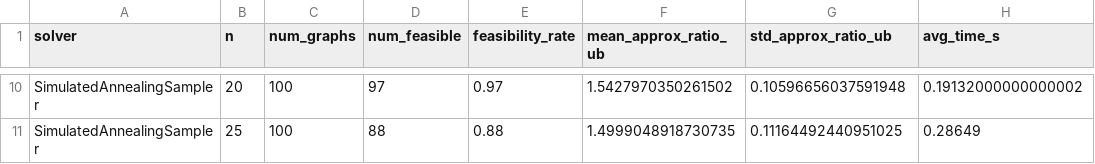
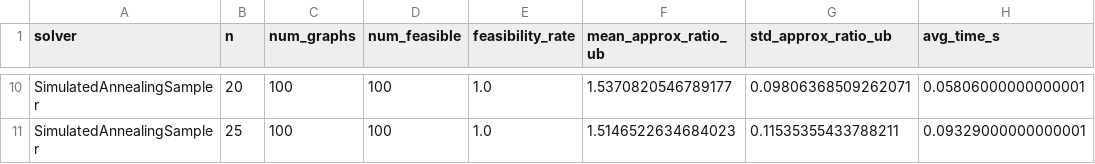
Before and after one commit to DarkTXYZ/thesis-experiment, a CSV file: Results/sampler_experiment_summary.csv, drawn as a sheet; only a part is shown, gaps mark what is left out; the diff covers the shown part only; the diff names each change by its address in the sheet, - before the commit and + after, or states it on an @@ line.

```diff
--- a/Results/sampler_experiment_summary.csv
+++ b/Results/sampler_experiment_summary.csv
-D10 (num_feasible): 97
+D10 (num_feasible): 100
-E10 (feasibility_rate): 0.97
+E10 (feasibility_rate): 1.0
-F10 (mean_approx_ratio_ub): 1.5427970350261502
+F10 (mean_approx_ratio_ub): 1.5370820546789177
-G10 (std_approx_ratio_ub): 0.10596656037591948
+G10 (std_approx_ratio_ub): 0.09806368509262071
-H10 (avg_time_s): 0.19132000000000002
+H10 (avg_time_s): 0.05806000000000001
-D11 (num_feasible): 88
+D11 (num_feasible): 100
-E11 (feasibility_rate): 0.88
+E11 (feasibility_rate): 1.0
-F11 (mean_approx_ratio_ub): 1.4999048918730735
+F11 (mean_approx_ratio_ub): 1.5146522634684023
-G11 (std_approx_ratio_ub): 0.11164492440951025
+G11 (std_approx_ratio_ub): 0.11535355433788211
-H11 (avg_time_s): 0.28649
+H11 (avg_time_s): 0.09329000000000001
```
Also changed, not shown: 32 edited cells elsewhere in this file, 14 other files.
